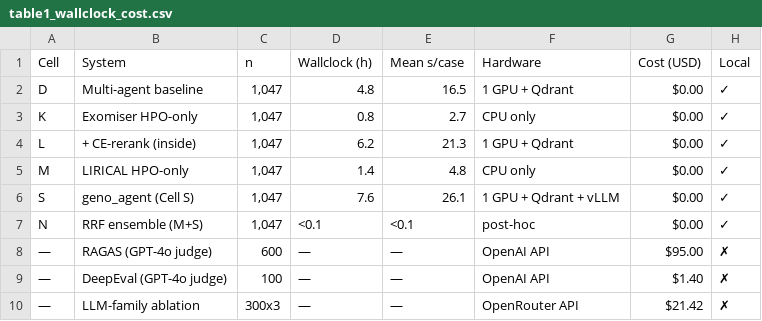
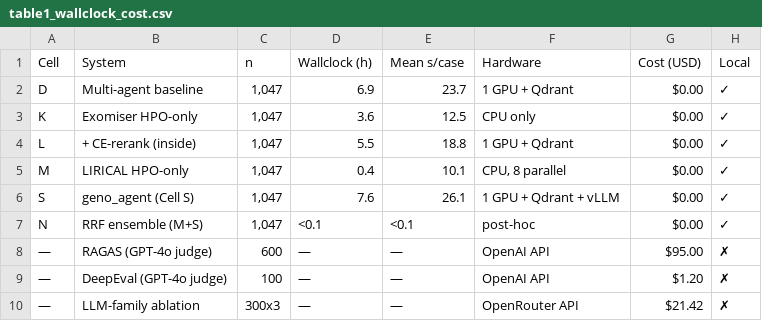
Before and after one commit to Jangulo7/geno_agent, a CSV file: reports/tables/table1_wallclock_cost.csv, drawn as a sheet.

Commit message:
chore(figures): fix P2 generator + add P1 manuscript notebook
Correct render_paper_artifacts.py (retire fabricated CONSORT, fix table1 wallclock/cost, preserve TRIPOD table, add landscape generator); add scripts/manuscript/P1_figures.ipynb writing P1 figures to reports/figures/.

```diff
--- a/reports/tables/table1_wallclock_cost.csv
+++ b/reports/tables/table1_wallclock_cost.csv
@@ -1,6 +1,6 @@
 Cell,System,n,Wallclock (h),Mean s/case,Hardware,Cost (USD),Local
-D,Multi-agent baseline,"1,047",4.8,16.5,1 GPU + Qdrant,$0.00,✓
-K,Exomiser HPO-only,"1,047",0.8,2.7,CPU only,$0.00,✓
-L,+ CE-rerank (inside),"1,047",6.2,21.3,1 GPU + Qdrant,$0.00,✓
-M,LIRICAL HPO-only,"1,047",1.4,4.8,CPU only,$0.00,✓
+D,Multi-agent baseline,"1,047",6.9,23.7,1 GPU + Qdrant,$0.00,✓
+K,Exomiser HPO-only,"1,047",3.6,12.5,CPU only,$0.00,✓
+L,+ CE-rerank (inside),"1,047",5.5,18.8,1 GPU + Qdrant,$0.00,✓
+M,LIRICAL HPO-only,"1,047",0.4,10.1,"CPU, 8 parallel",$0.00,✓
 S,geno_agent (Cell S),"1,047",7.6,26.1,1 GPU + Qdrant + vLLM,$0.00,✓
@@ -8,3 +8,3 @@ N,RRF ensemble (M+S),"1,047",<0.1,<0.1,post-hoc,$0.00,✓
 —,RAGAS (GPT-4o judge),600,—,—,OpenAI API,$95.00,✗
-—,DeepEval (GPT-4o judge),100,—,—,OpenAI API,$1.40,✗
+—,DeepEval (GPT-4o judge),100,—,—,OpenAI API,$1.20,✗
 —,LLM-family ablation,300x3,—,—,OpenRouter API,$21.42,✗
```
Also changed, not shown: 7 other files.
